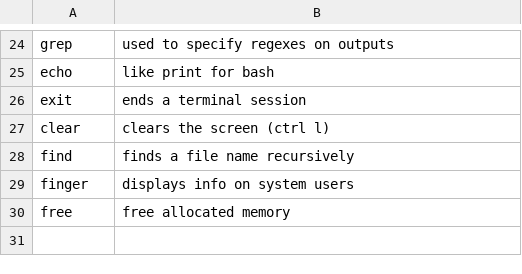
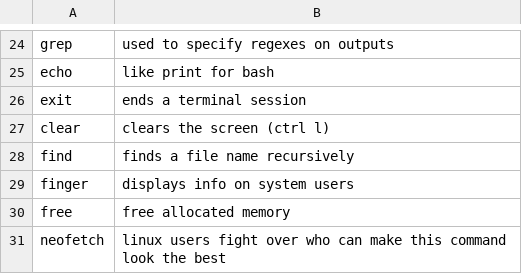
Before and after one commit to bens-schreiber/wsu-223-pa1, a CSV file: assets/commands.csv, drawn as a sheet; only a part is shown, gaps mark what is left out.

Commit message:
Add and remove commands from a cached command list

```diff
--- a/assets/commands.csv
+++ b/assets/commands.csv
@@ -30 +30,2 @@ finger, displays info on system users
 free, free allocated memory
+neofetch,linux users fight over who can make this command look the best
```
Also changed, not shown: 7 other files.
